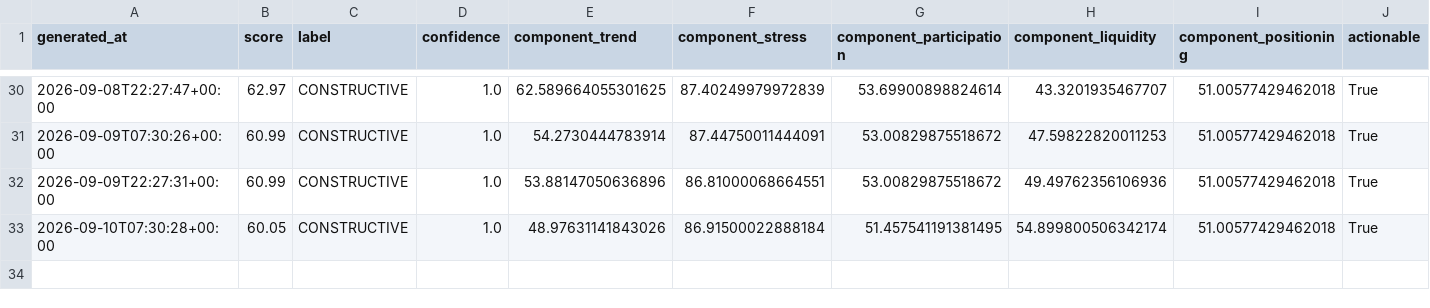
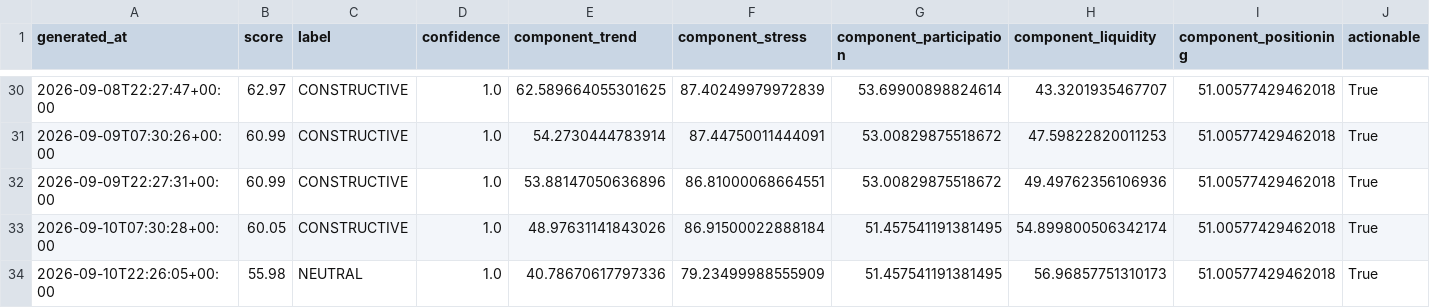
Before and after one commit to singingdog47/nvestment-quant, a CSV file: data/regime/market_regime_history.csv, drawn as a sheet; only a part is shown, gaps mark what is left out; rows hold the shown columns only; the diff names each change by its address in the sheet, - before the commit and + after, or states it on an @@ line.

```diff
--- a/data/regime/market_regime_history.csv
+++ b/data/regime/market_regime_history.csv
+row 34: 2026-09-10T22:26:05+00:00 | 55.98 | NEUTRAL | 1.0 | 40.78670617797336 | 79.23499988555909 | 51.457541191381495 | 56.96857751310173 | 51.00577429462018 | True
```
Also changed, not shown: data/intelligence/company_events_latest.csv, data/intelligence/company_events_new.csv, 29 other files.
